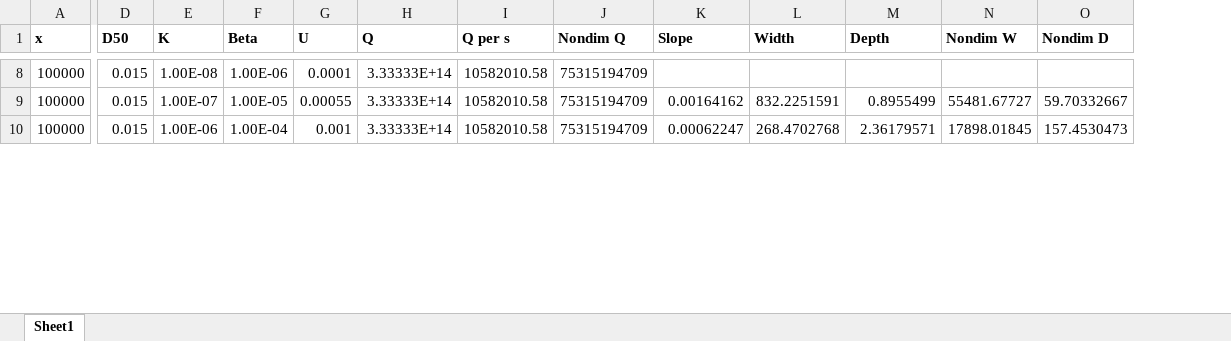
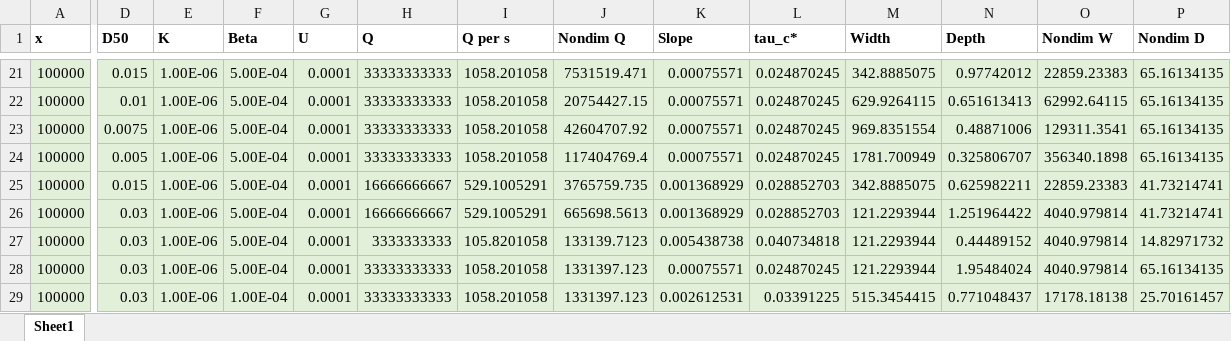
Before and after one commit to vaga3461/High-Plains, an Excel workbook: modeling headway FA22/manuscript figs/alluvial_geom_experiments.xlsx, sheet Sheet1, drawn as a sheet; only a part is shown, gaps mark what is left out; values as stored, in another font and other column widths than the file's, no borders; removed rows and columns are numbered as before the commit, all else as after; rows hold the shown columns only; the diff covers the shown part only; the diff names each change by its address in the sheet, - before the commit and + after, or states it on an @@ line.

```diff
--- a/modeling headway FA22/manuscript figs/alluvial_geom_experiments.xlsx (sheet Sheet1)
+++ b/modeling headway FA22/manuscript figs/alluvial_geom_experiments.xlsx (sheet Sheet1)
+column L (tau_c*), row 21: 0.024870245; row 29: 0.03391225
-A21:K21 fill: none
+A21:K21 fill: #E2F0D9
-E21 (K): 1.00E-08
+E21 (K): 1.00E-06
-F21 (Beta): 1.00E-06
+F21 (Beta): 5.00E-04
-H21 (Q): 3.33333E+14
+H21 (Q): 33333333333
-I21 (Q per s): 10582010.58
+I21 (Q per s): 1058.201058
-J21 (Nondim Q): 75315194709
+J21 (Nondim Q): 7531519.471
-K21 (Slope): (empty)
+K21 (Slope): 0.00075571
-M21 (Width): (empty)
+M21 (Width): 342.8885075
-M21:P21 fill: none
+M21:P21 fill: #E2F0D9
-N21 (Depth): (empty)
+N21 (Depth): 0.97742012
-O21 (Nondim W): (empty)
+O21 (Nondim W): 22859.23383
-P21 (Nondim D): (empty)
+P21 (Nondim D): 65.16134135
-row 9: 100000 | 0.015 | 1.00E-07 | 1.00E-05 | 0.00055 | 3.33333E+14 | 10582010.58 | 75315194709 | 0.00164162 | 832.2251591 | 0.8955499 | 55481.67727 | 59.70332667
+row 22: 100000 | 0.01 | 1.00E-06 | 5.00E-04 | 0.0001 | 33333333333 | 1058.201058 | 20754427.15 | 0.00075571 | 0.024870245 | 629.9264115 | 0.651613413 | 62992.64115 | 65.16134135
+row 23: 100000 | 0.0075 | 1.00E-06 | 5.00E-04 | 0.0001 | 33333333333 | 1058.201058 | 42604707.92 | 0.00075571 | 0.024870245 | 969.8351554 | 0.48871006 | 129311.3541 | 65.16134135
+row 24: 100000 | 0.005 | 1.00E-06 | 5.00E-04 | 0.0001 | 33333333333 | 1058.201058 | 117404769.4 | 0.00075571 | 0.024870245 | 1781.700949 | 0.325806707 | 356340.1898 | 65.16134135
+row 25: 100000 | 0.015 | 1.00E-06 | 5.00E-04 | 0.0001 | 16666666667 | 529.1005291 | 3765759.735 | 0.001368929 | 0.028852703 | 342.8885075 | 0.625982211 | 22859.23383 | 41.73214741
+row 26: 100000 | 0.03 | 1.00E-06 | 5.00E-04 | 0.0001 | 16666666667 | 529.1005291 | 665698.5613 | 0.001368929 | 0.028852703 | 121.2293944 | 1.251964422 | 4040.979814 | 41.73214741
+row 27: 100000 | 0.03 | 1.00E-06 | 5.00E-04 | 0.0001 | 3333333333 | 105.8201058 | 133139.7123 | 0.005438738 | 0.040734818 | 121.2293944 | 0.44489152 | 4040.979814 | 14.82971732
+row 28: 100000 | 0.03 | 1.00E-06 | 5.00E-04 | 0.0001 | 33333333333 | 1058.201058 | 1331397.123 | 0.00075571 | 0.024870245 | 121.2293944 | 1.95484024 | 4040.979814 | 65.16134135
-A29:K29 fill: none
+A29:K29 fill: #E2F0D9
-D29 (D50): 0.015
+D29 (D50): 0.03
-G29 (U): 0.001
+G29 (U): 0.0001
-H29 (Q): 3.33333E+14
+H29 (Q): 33333333333
-I29 (Q per s): 10582010.58
+I29 (Q per s): 1058.201058
-J29 (Nondim Q): 75315194709
+J29 (Nondim Q): 1331397.123
-K29 (Slope): 0.00062247
+K29 (Slope): 0.002612531
-M29 (Width): 268.4702768
+M29 (Width): 515.3454415
-M29:P29 fill: none
+M29:P29 fill: #E2F0D9
-N29 (Depth): 2.36179571
+N29 (Depth): 0.771048437
-O29 (Nondim W): 17898.01845
+O29 (Nondim W): 17178.18138
-P29 (Nondim D): 157.4530473
+P29 (Nondim D): 25.70161457
```
Also changed, not shown: 21 added rows, 8 removed rows and cell formats elsewhere in this sheet, formulas that keep their value, 3 other files.
